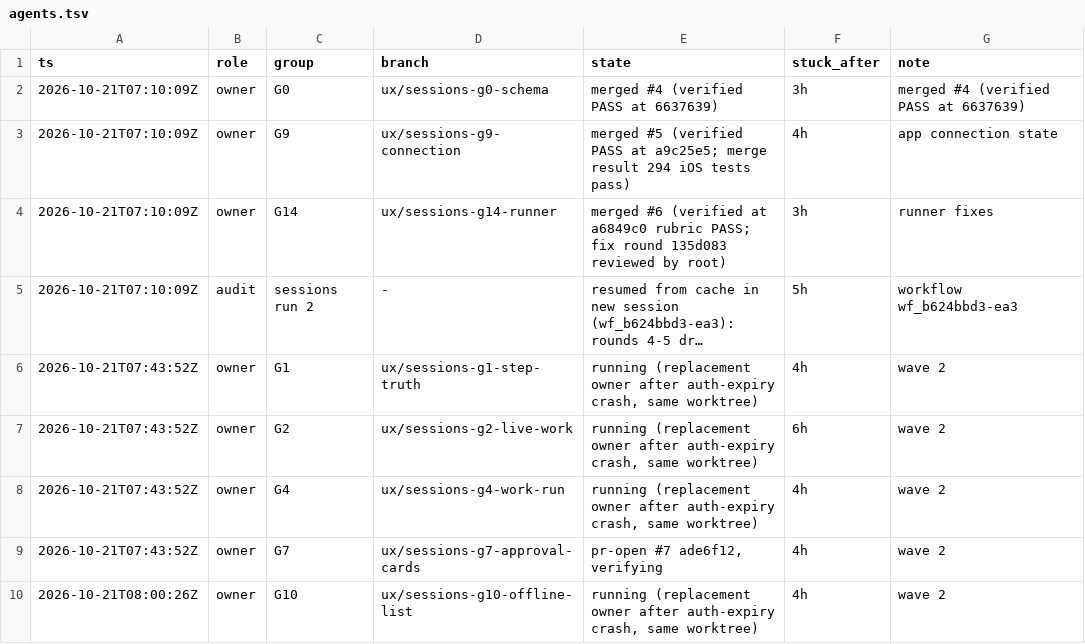
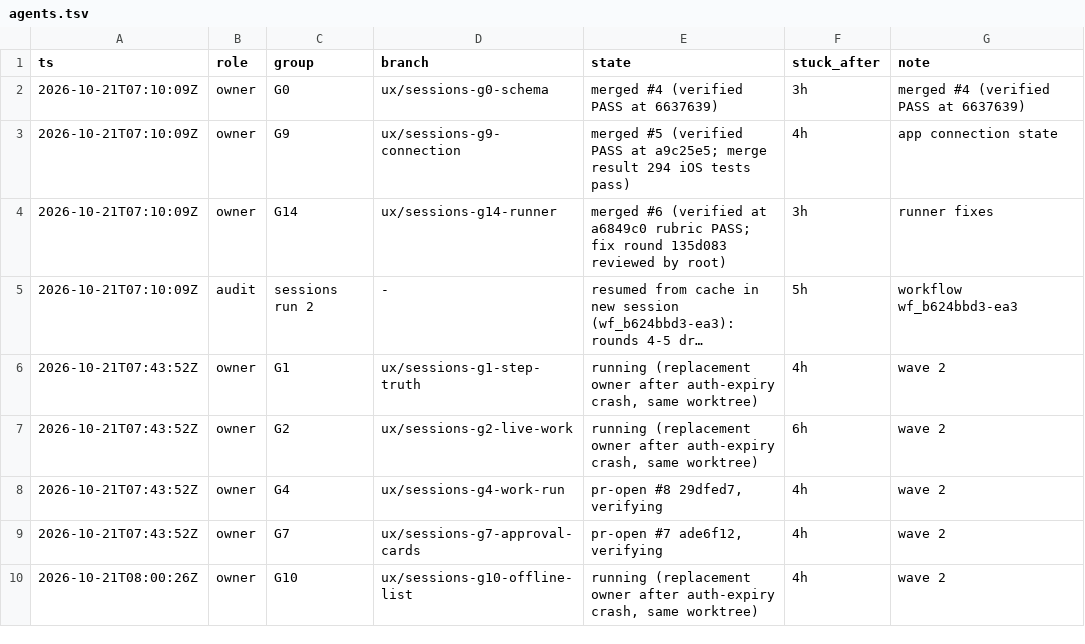
Before and after one commit to IamP5/claudio-bot, a TSV file: docs/ux-program/agents.tsv, drawn as a sheet; long unchanged cells end in ….

```diff
--- a/docs/ux-program/agents.tsv
+++ b/docs/ux-program/agents.tsv
@@ -7,3 +7,3 @@ ts	role	group	branch	state	stuck_after	note
 2026-10-21T07:43:52Z	owner	G2	ux/sessions-g2-live-work	running (replacement owner after auth-expiry crash, same worktree)	6h	wave 2
-2026-10-21T07:43:52Z	owner	G4	ux/sessions-g4-work-run	running (replacement owner after auth-expiry crash, same worktree)	4h	wave 2
+2026-10-21T07:43:52Z	owner	G4	ux/sessions-g4-work-run	pr-open #8 29dfed7, verifying	4h	wave 2
 2026-10-21T07:43:52Z	owner	G7	ux/sessions-g7-approval-cards	pr-open #7 ade6f12, verifying	4h	wave 2
```
Also changed, not shown: docs/ux-program/decisions.tsv.
